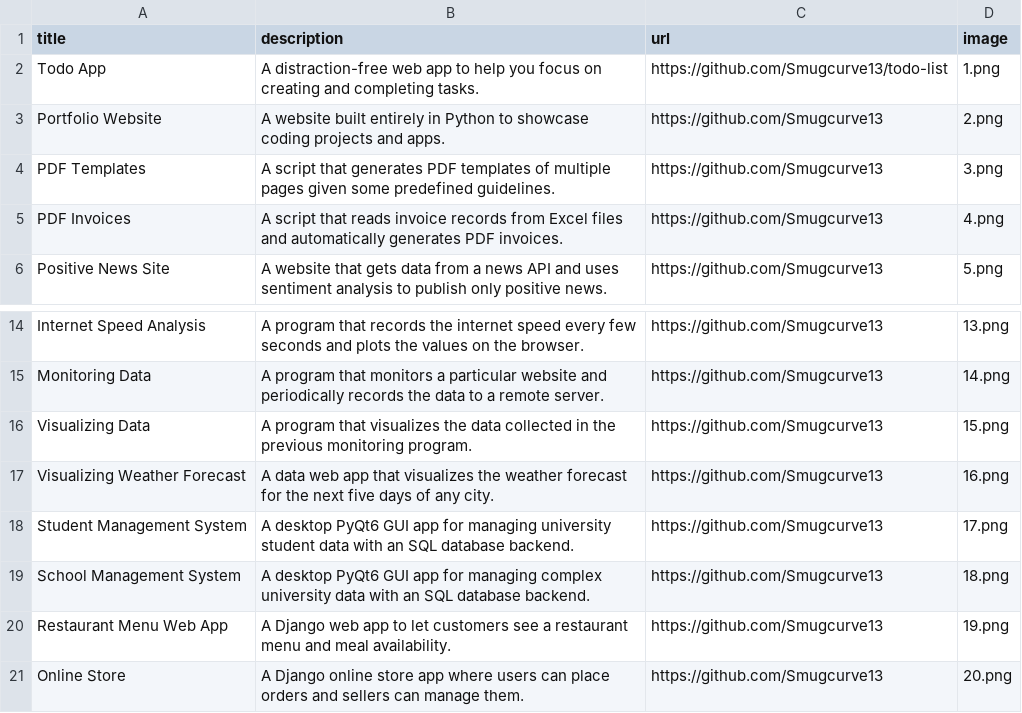
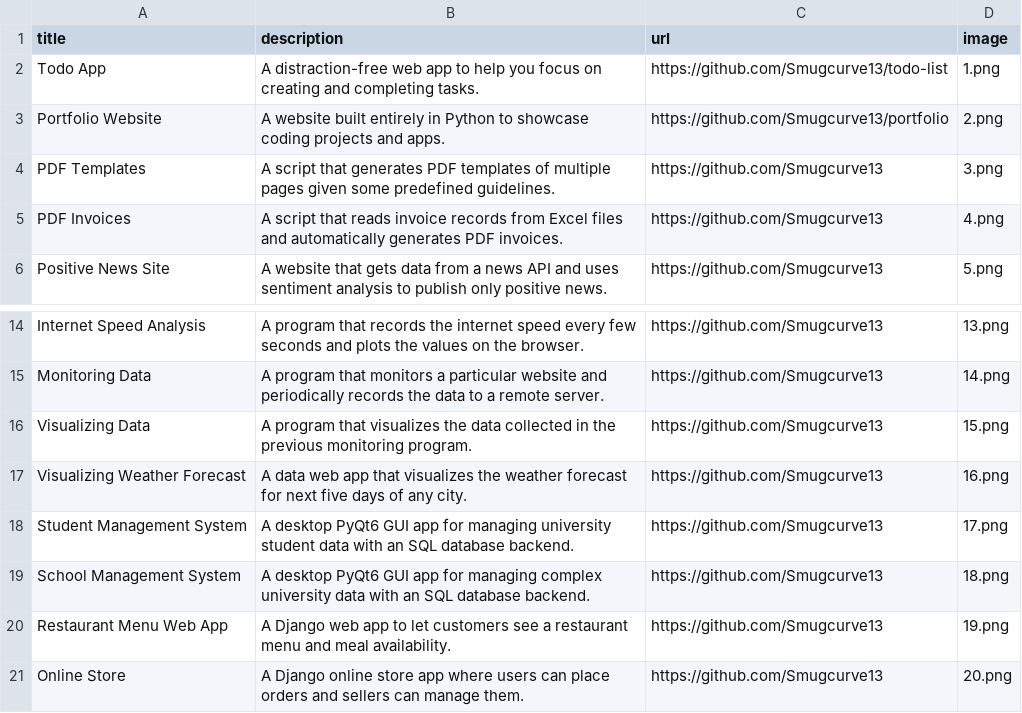
Before and after one commit to Smugcurve13/portfolio, a CSV file: data.csv, drawn as a sheet; only a part is shown, gaps mark what is left out.

Commit message:
added app description, images and links. changed data.csv to include portfolio url

```diff
--- a/data.csv
+++ b/data.csv
@@ -2,3 +2,3 @@ title;description;url;image
 Todo App;A distraction-free web app to help you focus on creating and completing tasks.;https://github.com/Smugcurve13/todo-list;1.png
-Portfolio Website;A website built entirely in Python to showcase coding projects and apps.;https://github.com/Smugcurve13;2.png
+Portfolio Website;A website built entirely in Python to showcase coding projects and apps.;https://github.com/Smugcurve13/portfolio;2.png
 PDF Templates;A script that generates PDF templates of multiple pages given some predefined guidelines.;https://github.com/Smugcurve13;3.png
@@ -16,3 +16,3 @@ Monitoring Data;A program that monitors a particular website and periodically re
 Visualizing Data;A program that visualizes the data collected in the previous monitoring program. ;https://github.com/Smugcurve13;15.png
-Visualizing Weather Forecast;A data web app that visualizes the weather forecast for the next five days of any city.;https://github.com/Smugcurve13;16.png
+Visualizing Weather Forecast;A data web app that visualizes the weather forecast for next five days of any city.;https://github.com/Smugcurve13;16.png
 Student Management System;A desktop PyQt6 GUI app for managing university student data with an SQL database backend.;https://github.com/Smugcurve13;17.png
```
Also changed, not shown: 1 other file.
